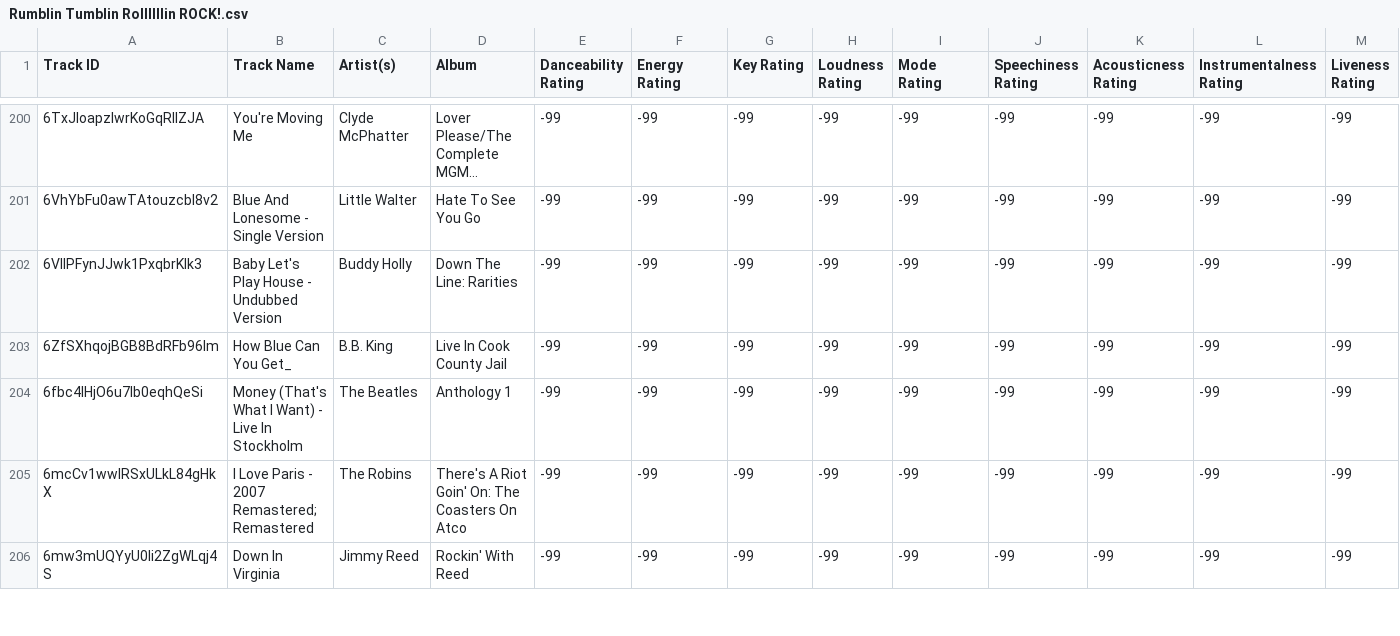
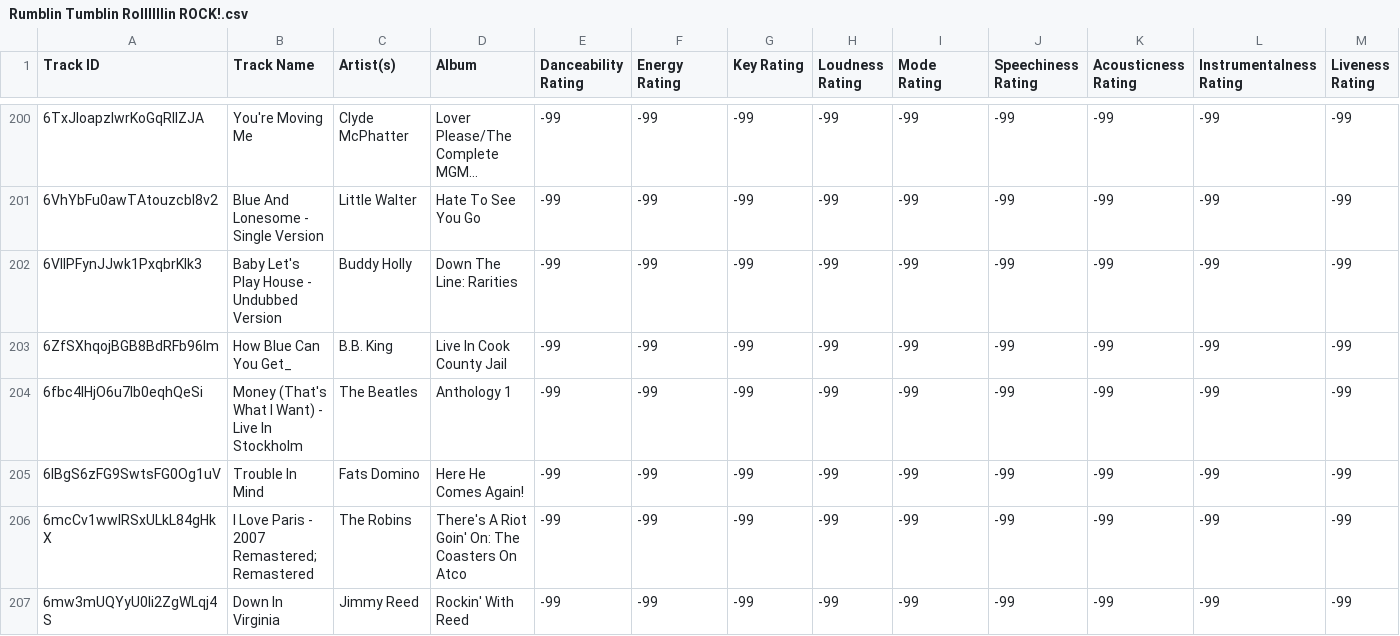
Before and after one commit to seamusmcn/seamusmcn.github.io, a CSV file: S_playlists/Rumblin Tumblin Rollllllin ROCK!.csv, drawn as a sheet; only a part is shown, gaps mark what is left out; long unchanged cells end in …; rows hold the shown columns only; the diff names each change by its address in the sheet, - before the commit and + after, or states it on an @@ line.

```diff
--- a/S_playlists/Rumblin Tumblin Rollllllin ROCK!.csv
+++ b/S_playlists/Rumblin Tumblin Rollllllin ROCK!.csv
+row 205: 6lBgS6zFG9SwtsFG0Og1uV | Trouble In Mind | Fats Domino | Here He Comes Again! | -99 | -99 | -99 | -99 | -99 | -99 | -99 | -99 | -99
```
Also changed, not shown: S_playlists/Giddeyup.csv, 2 other files.
